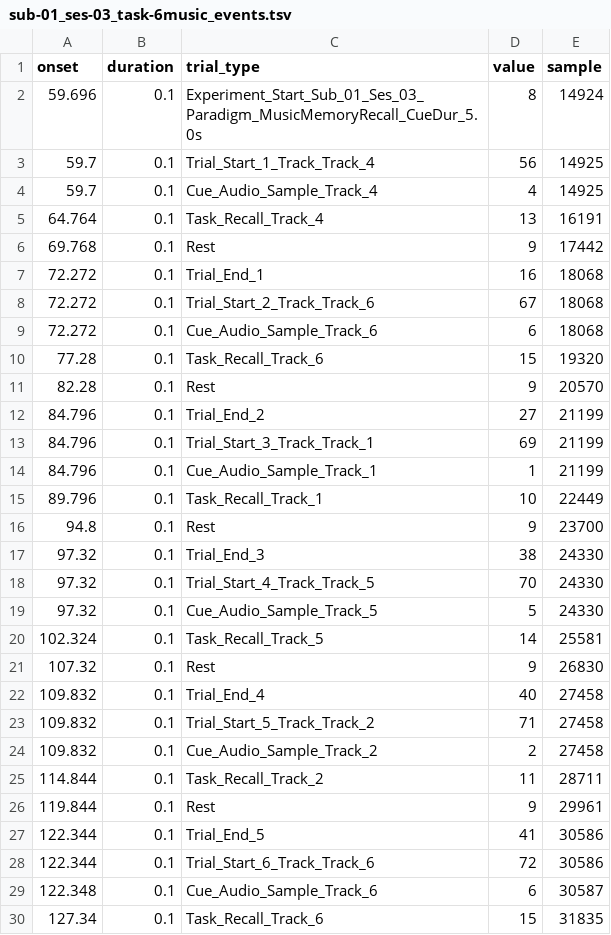
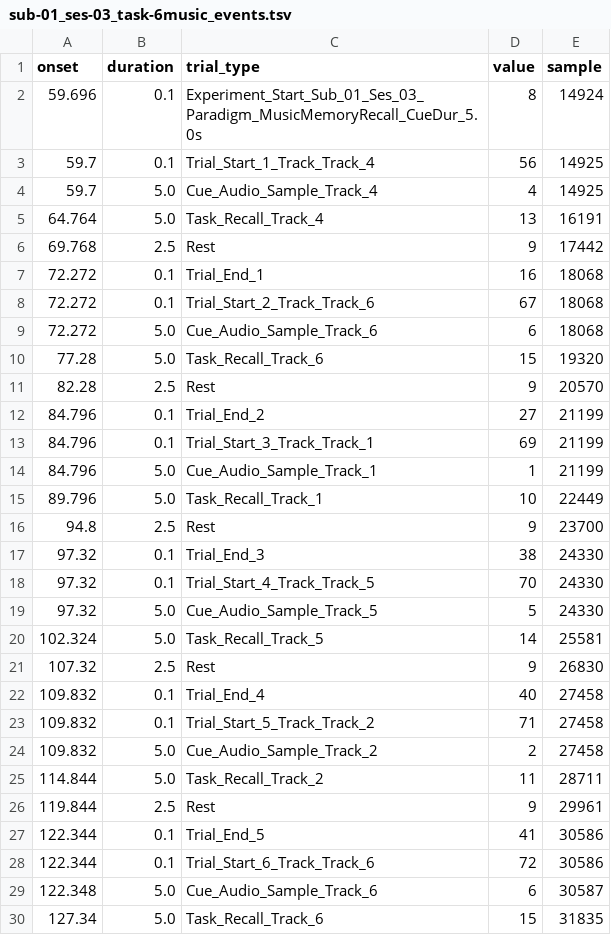
Before and after one commit to Guilherme-Coto/nautilus_bci, a TSV file: scripts/bids_musica/sub-01/ses-03/eeg/sub-01_ses-03_task-6music_events.tsv, drawn as a sheet; only a part is shown; the diff covers the shown part only.

```diff
--- a/scripts/bids_musica/sub-01/ses-03/eeg/sub-01_ses-03_task-6music_events.tsv
+++ b/scripts/bids_musica/sub-01/ses-03/eeg/sub-01_ses-03_task-6music_events.tsv
@@ -3,28 +3,28 @@ onset	duration	trial_type	value	sample
 59.7	0.1	Trial_Start_1_Track_Track_4	56	14925
-59.7	0.1	Cue_Audio_Sample_Track_4	4	14925
-64.764	0.1	Task_Recall_Track_4	13	16191
-69.768	0.1	Rest	9	17442
+59.7	5.0	Cue_Audio_Sample_Track_4	4	14925
+64.764	5.0	Task_Recall_Track_4	13	16191
+69.768	2.5	Rest	9	17442
 72.272	0.1	Trial_End_1	16	18068
 72.272	0.1	Trial_Start_2_Track_Track_6	67	18068
-72.272	0.1	Cue_Audio_Sample_Track_6	6	18068
-77.28	0.1	Task_Recall_Track_6	15	19320
-82.28	0.1	Rest	9	20570
+72.272	5.0	Cue_Audio_Sample_Track_6	6	18068
+77.28	5.0	Task_Recall_Track_6	15	19320
+82.28	2.5	Rest	9	20570
 84.796	0.1	Trial_End_2	27	21199
 84.796	0.1	Trial_Start_3_Track_Track_1	69	21199
-84.796	0.1	Cue_Audio_Sample_Track_1	1	21199
-89.796	0.1	Task_Recall_Track_1	10	22449
-94.8	0.1	Rest	9	23700
+84.796	5.0	Cue_Audio_Sample_Track_1	1	21199
+89.796	5.0	Task_Recall_Track_1	10	22449
+94.8	2.5	Rest	9	23700
 97.32	0.1	Trial_End_3	38	24330
 97.32	0.1	Trial_Start_4_Track_Track_5	70	24330
-97.32	0.1	Cue_Audio_Sample_Track_5	5	24330
-102.324	0.1	Task_Recall_Track_5	14	25581
-107.32	0.1	Rest	9	26830
+97.32	5.0	Cue_Audio_Sample_Track_5	5	24330
+102.324	5.0	Task_Recall_Track_5	14	25581
+107.32	2.5	Rest	9	26830
 109.832	0.1	Trial_End_4	40	27458
 109.832	0.1	Trial_Start_5_Track_Track_2	71	27458
-109.832	0.1	Cue_Audio_Sample_Track_2	2	27458
-114.844	0.1	Task_Recall_Track_2	11	28711
-119.844	0.1	Rest	9	29961
+109.832	5.0	Cue_Audio_Sample_Track_2	2	27458
+114.844	5.0	Task_Recall_Track_2	11	28711
+119.844	2.5	Rest	9	29961
 122.344	0.1	Trial_End_5	41	30586
 122.344	0.1	Trial_Start_6_Track_Track_6	72	30586
-122.348	0.1	Cue_Audio_Sample_Track_6	6	30587
-127.34	0.1	Task_Recall_Track_6	15	31835
+122.348	5.0	Cue_Audio_Sample_Track_6	6	30587
+127.34	5.0	Task_Recall_Track_6	15	31835
```
Also changed, not shown: 73 edited cells elsewhere in this file, scripts/bids_musica/sub-01/ses-01/eeg/sub-01_ses-01_task-leftright_events.tsv, 5 other files.
